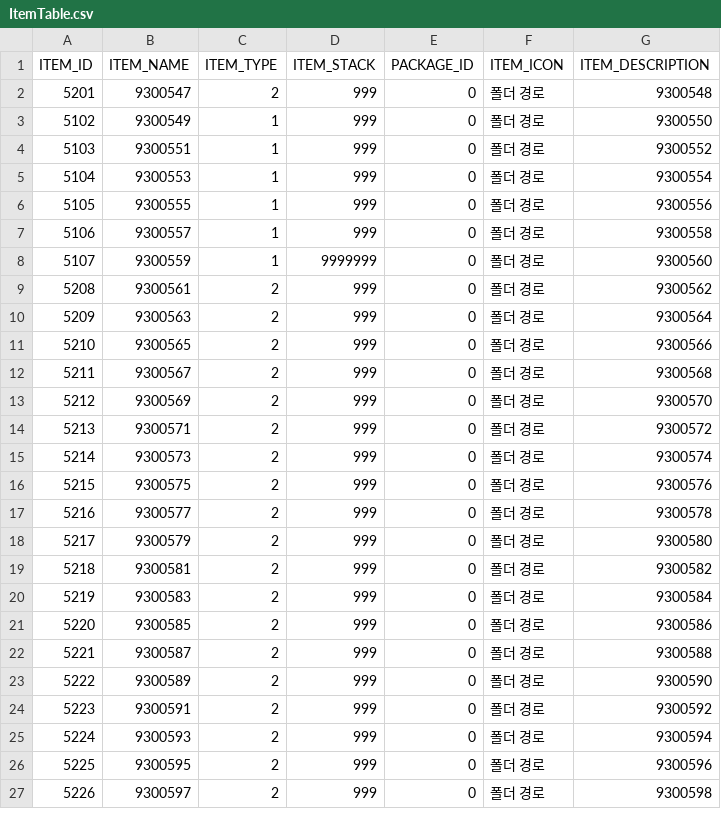
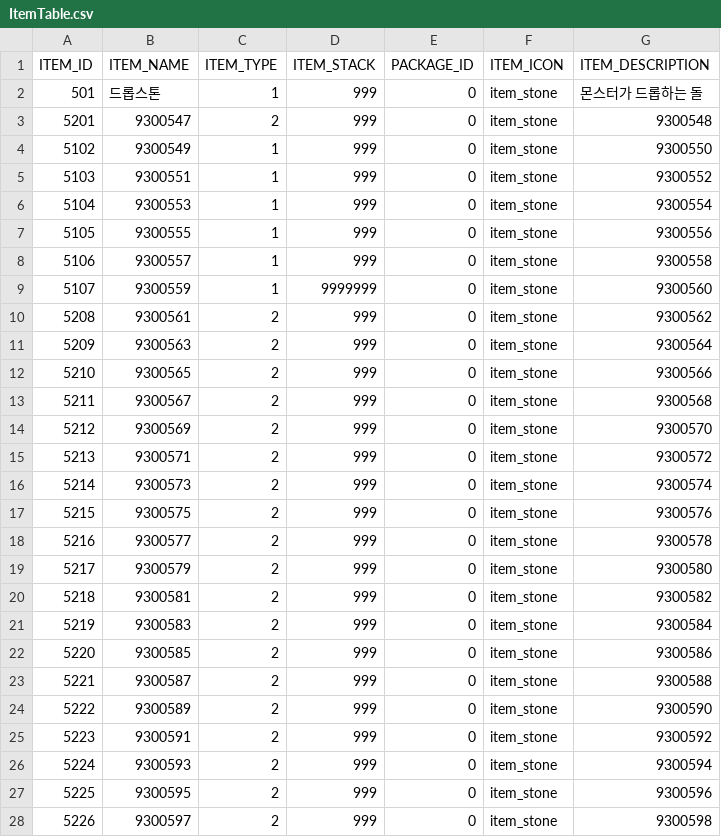
Before and after one commit to hi7524/HireAndHold, a CSV file: Assets/DataTables/ItemTable.csv, drawn as a sheet; only a part is shown; the diff covers the shown part only.

Commit message:
add monster drop item icon display

```diff
--- a/Assets/DataTables/ItemTable.csv
+++ b/Assets/DataTables/ItemTable.csv
@@ -1,27 +1,28 @@
 ITEM_ID,ITEM_NAME,ITEM_TYPE,ITEM_STACK,PACKAGE_ID,ITEM_ICON,ITEM_DESCRIPTION
-5201,9300547,2,999,0,폴더 경로,9300548
-5102,9300549,1,999,0,폴더 경로,9300550
-5103,9300551,1,999,0,폴더 경로,9300552
-5104,9300553,1,999,0,폴더 경로,9300554
-5105,9300555,1,999,0,폴더 경로,9300556
-5106,9300557,1,999,0,폴더 경로,9300558
-5107,9300559,1,9999999,0,폴더 경로,9300560
-5208,9300561,2,999,0,폴더 경로,9300562
-5209,9300563,2,999,0,폴더 경로,9300564
-5210,9300565,2,999,0,폴더 경로,9300566
-5211,9300567,2,999,0,폴더 경로,9300568
-5212,9300569,2,999,0,폴더 경로,9300570
-5213,9300571,2,999,0,폴더 경로,9300572
-5214,9300573,2,999,0,폴더 경로,9300574
-5215,9300575,2,999,0,폴더 경로,9300576
-5216,9300577,2,999,0,폴더 경로,9300578
-5217,9300579,2,999,0,폴더 경로,9300580
-5218,9300581,2,999,0,폴더 경로,9300582
-5219,9300583,2,999,0,폴더 경로,9300584
-5220,9300585,2,999,0,폴더 경로,9300586
-5221,9300587,2,999,0,폴더 경로,9300588
-5222,9300589,2,999,0,폴더 경로,9300590
-5223,9300591,2,999,0,폴더 경로,9300592
-5224,9300593,2,999,0,폴더 경로,9300594
-5225,9300595,2,999,0,폴더 경로,9300596
-5226,9300597,2,999,0,폴더 경로,9300598
+501,드롭스톤,1,999,0,item_stone,몬스터가 드롭하는 돌
+5201,9300547,2,999,0,item_stone,9300548
+5102,9300549,1,999,0,item_stone,9300550
+5103,9300551,1,999,0,item_stone,9300552
+5104,9300553,1,999,0,item_stone,9300554
+5105,9300555,1,999,0,item_stone,9300556
+5106,9300557,1,999,0,item_stone,9300558
+5107,9300559,1,9999999,0,item_stone,9300560
+5208,9300561,2,999,0,item_stone,9300562
+5209,9300563,2,999,0,item_stone,9300564
+5210,9300565,2,999,0,item_stone,9300566
+5211,9300567,2,999,0,item_stone,9300568
+5212,9300569,2,999,0,item_stone,9300570
+5213,9300571,2,999,0,item_stone,9300572
+5214,9300573,2,999,0,item_stone,9300574
+5215,9300575,2,999,0,item_stone,9300576
+5216,9300577,2,999,0,item_stone,9300578
+5217,9300579,2,999,0,item_stone,9300580
+5218,9300581,2,999,0,item_stone,9300582
+5219,9300583,2,999,0,item_stone,9300584
+5220,9300585,2,999,0,item_stone,9300586
+5221,9300587,2,999,0,item_stone,9300588
+5222,9300589,2,999,0,item_stone,9300590
+5223,9300591,2,999,0,item_stone,9300592
+5224,9300593,2,999,0,item_stone,9300594
+5225,9300595,2,999,0,item_stone,9300596
+5226,9300597,2,999,0,item_stone,9300598
```
Also changed, not shown: 16 edited cells elsewhere in this file, 12 other files.
